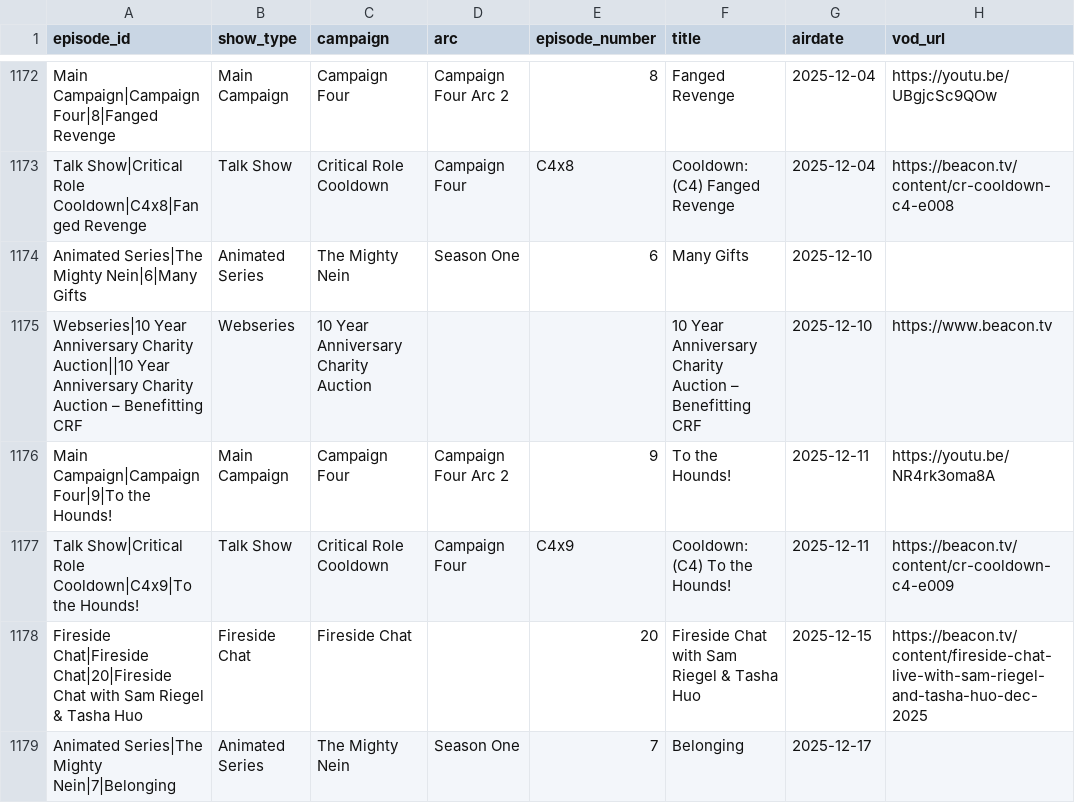
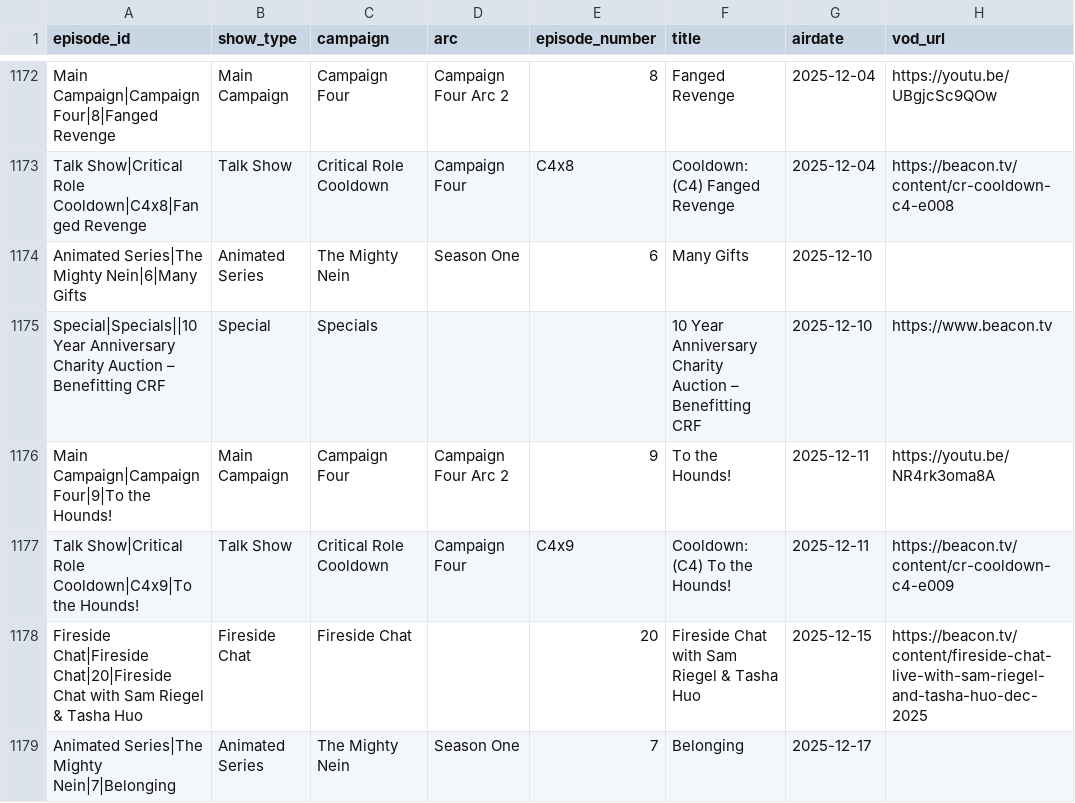
Before and after one commit to mjgutermuth/fun-things, a CSV file: cr-tracker/cr_episodes_series_airdates.csv, drawn as a sheet; only a part is shown, gaps mark what is left out; the diff covers the shown part only; the diff names each change by its address in the sheet, - before the commit and + after, or states it on an @@ line.

Commit message:
remove extra categories

```diff
--- a/cr-tracker/cr_episodes_series_airdates.csv
+++ b/cr-tracker/cr_episodes_series_airdates.csv
-A1175 (episode_id): Webseries|10 Year Anniversary Charity Auction||10 Year Anniversary…
+A1175 (episode_id): Special|Specials||10 Year Anniversary…
-B1175 (show_type): Webseries
+B1175 (show_type): Special
-C1175 (campaign): 10 Year Anniversary Charity Auction
+C1175 (campaign): Specials
```
Also changed, not shown: 27 edited cells elsewhere in this file.
